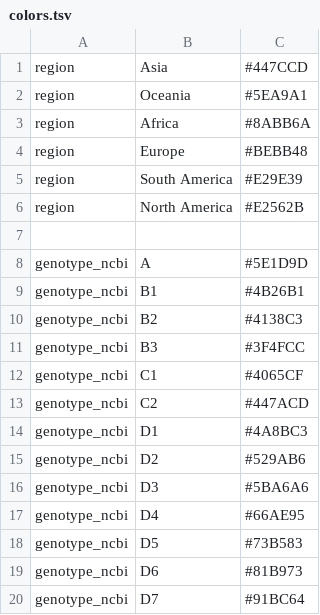
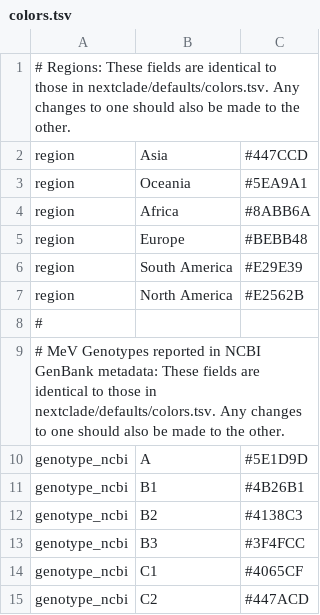
Before and after one commit to nextstrain/measles, a TSV file: phylogenetic/defaults/colors.tsv, drawn as a sheet; only a part is shown; the shorter side is filled out with more unchanged rows.

Commit message:
Export auspice json for Nextclade Dataset tree
* Include `augur clades` genotype assignments in exported tree and in coloring options
* Remove export.smk wildcards that were needed for the Phylogenetic workflow but are not needed for the Nextclade Dataset tree workflow.

```diff
--- a/phylogenetic/defaults/colors.tsv
+++ b/phylogenetic/defaults/colors.tsv
@@ -1 +1,2 @@
+# Regions: These fields are identical to those in nextclade/defaults/colors.tsv. Any changes to one should also be made to the other.
 region	Asia	#447CCD
@@ -6,3 +7,4 @@ region	South America	#E29E39
 region	North America	#E2562B
-
+#
+# MeV Genotypes reported in NCBI GenBank metadata: These fields are identical to those in nextclade/defaults/colors.tsv. Any changes to one should also be made to the other.
 genotype_ncbi	A	#5E1D9D
```
Also changed, not shown: 3 other files.
